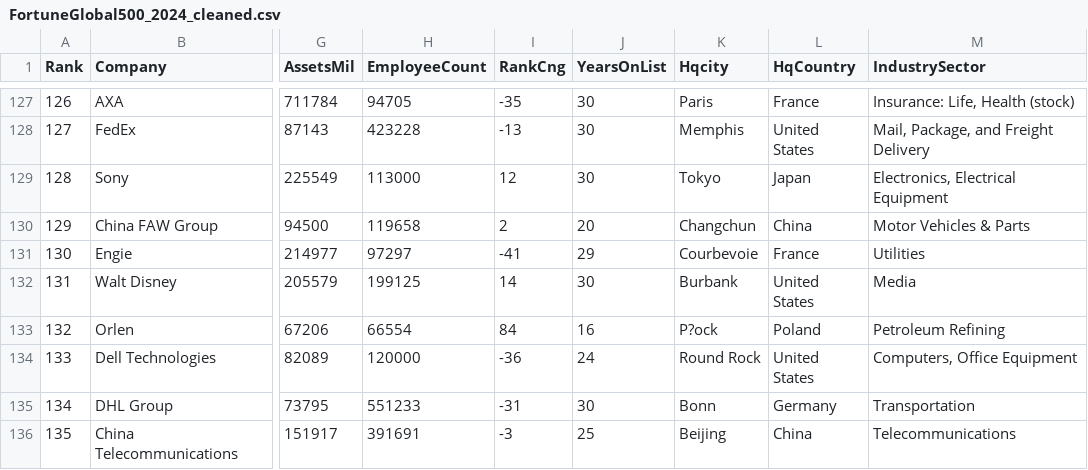
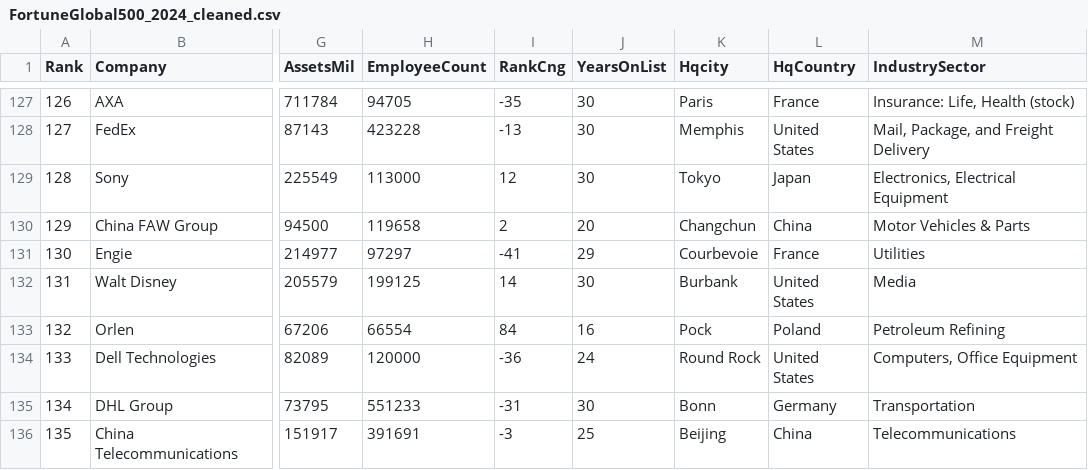
Before and after one commit to KarAnalytics/datasets, a CSV file: FortuneGlobal500_2024_cleaned.csv, drawn as a sheet; only a part is shown, gaps mark what is left out; the diff names each change by its address in the sheet, - before the commit and + after, or states it on an @@ line.

Commit message:
Add files via upload

```diff
--- a/FortuneGlobal500_2024_cleaned.csv
+++ b/FortuneGlobal500_2024_cleaned.csv
-K133 (Hqcity): P?ock
+K133 (Hqcity): Pock
```
